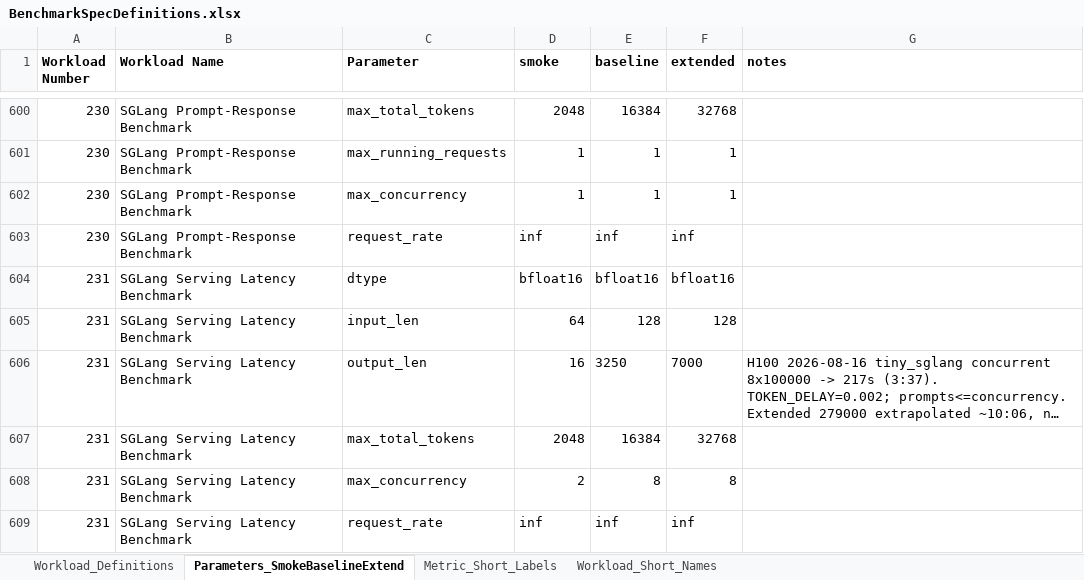
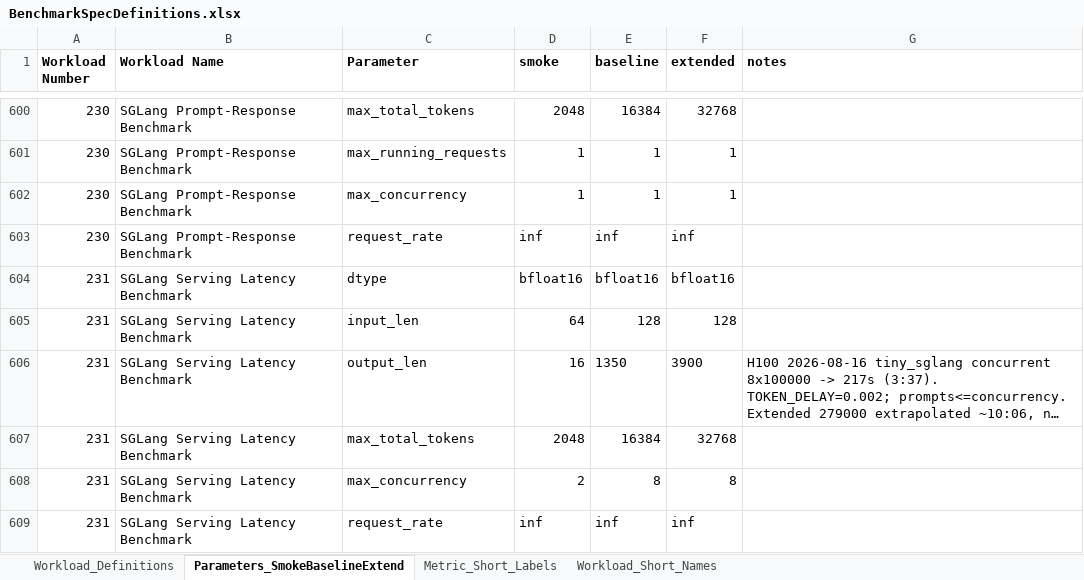
Before and after one commit to garys-gpu-benchmarks/ai-agent-gpu-benchmark-repo-generator, an Excel workbook: BenchmarkSpecDefinitions.xlsx, sheet Parameters_SmokeBaselineExtend, drawn as a sheet; only a part is shown, gaps mark what is left out; long unchanged cells end in …; values as stored, in another font and other column widths than the file's, no borders; the diff covers the shown part only; the diff names each change by its address in the sheet, - before the commit and + after, or states it on an @@ line.

```diff
--- a/BenchmarkSpecDefinitions.xlsx (sheet Parameters_SmokeBaselineExtend)
+++ b/BenchmarkSpecDefinitions.xlsx (sheet Parameters_SmokeBaselineExtend)
-E606 (baseline): 3250
+E606 (baseline): 1350
-F606 (extended): 7000
+F606 (extended): 3900
```
Also changed, not shown: 9 edited cells elsewhere in this sheet, sheet Workload_Definitions, 9 other files.
